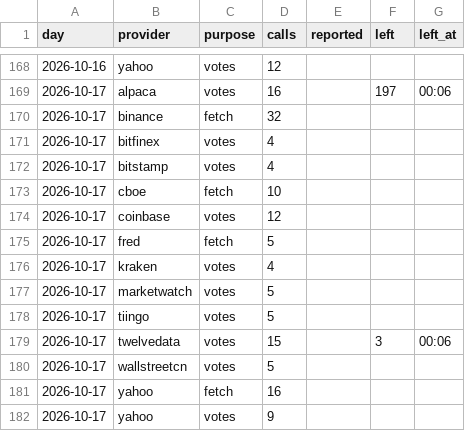
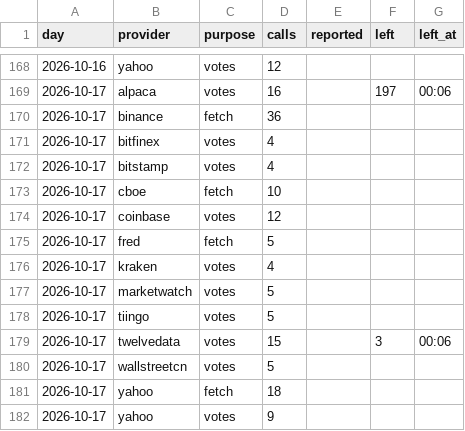
Before and after one commit to conjuror123/Market-alert-old, a CSV file: data/jump/usage/hourly.csv, drawn as a sheet; only a part is shown, gaps mark what is left out.

```diff
--- a/data/jump/usage/hourly.csv
+++ b/data/jump/usage/hourly.csv
@@ -169,3 +169,3 @@ day,provider,purpose,calls,reported,left,left_at
 2026-10-17,alpaca,votes,16,,197,00:06
-2026-10-17,binance,fetch,32,,,
+2026-10-17,binance,fetch,36,,,
 2026-10-17,bitfinex,votes,4,,,
@@ -180,3 +180,3 @@ day,provider,purpose,calls,reported,left,left_at
 2026-10-17,wallstreetcn,votes,5,,,
-2026-10-17,yahoo,fetch,16,,,
+2026-10-17,yahoo,fetch,18,,,
 2026-10-17,yahoo,votes,9,,,
```
Also changed, not shown: 1 other file.
